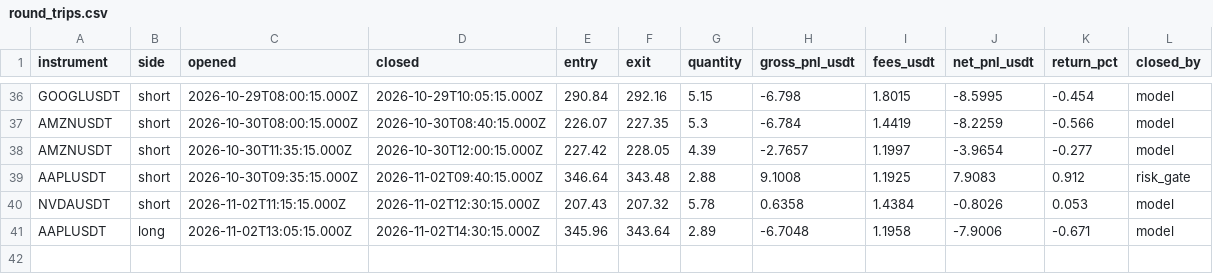
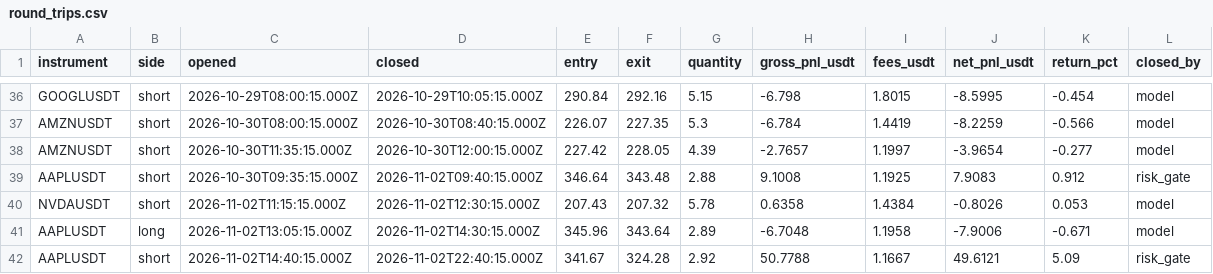
Before and after one commit to JohnboscoE/slimon, a CSV file: reports/round_trips.csv, drawn as a sheet; only a part is shown, gaps mark what is left out.

```diff
--- a/reports/round_trips.csv
+++ b/reports/round_trips.csv
@@ -41 +41,2 @@ NVDAUSDT,short,2026-11-02T11:15:15.000Z,2026-11-02T12:30:15.000Z,207.43,207.32,5
 AAPLUSDT,long,2026-11-02T13:05:15.000Z,2026-11-02T14:30:15.000Z,345.96,343.64,2.89,-6.7048,1.1958,-7.9006,-0.671,model
+AAPLUSDT,short,2026-11-02T14:40:15.000Z,2026-11-02T22:40:15.000Z,341.67,324.28,2.92,50.7788,1.1667,49.6121,5.09,risk_gate
```
Also changed, not shown: reports/paper_trades.csv, 4 other files.
